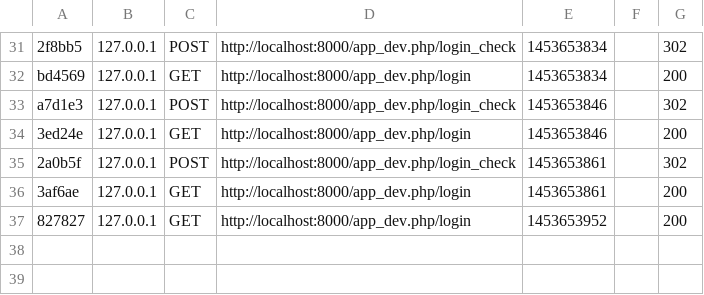
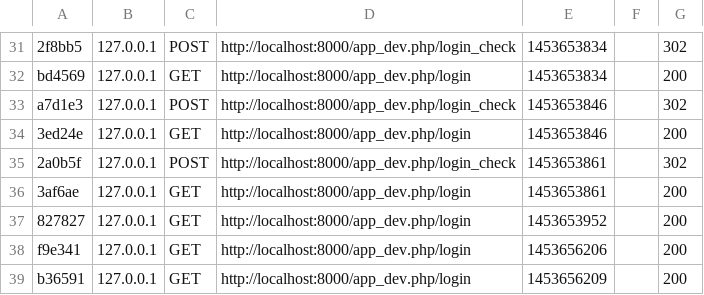
Before and after one commit to peterpangl/sso, a CSV file: var/cache/dev/profiler/index.csv, drawn as a sheet; only a part is shown, gaps mark what is left out; the diff names each change by its address in the sheet, - before the commit and + after, or states it on an @@ line.

```diff
--- a/var/cache/dev/profiler/index.csv
+++ b/var/cache/dev/profiler/index.csv
+row 38: f9e341 | 127.0.0.1 | GET | http://localhost:8000/app_dev.php/login | 1453656206 |  | 200
+row 39: b36591 | 127.0.0.1 | GET | http://localhost:8000/app_dev.php/login | 1453656209 |  | 200
```
Also changed, not shown: 3 other files.
